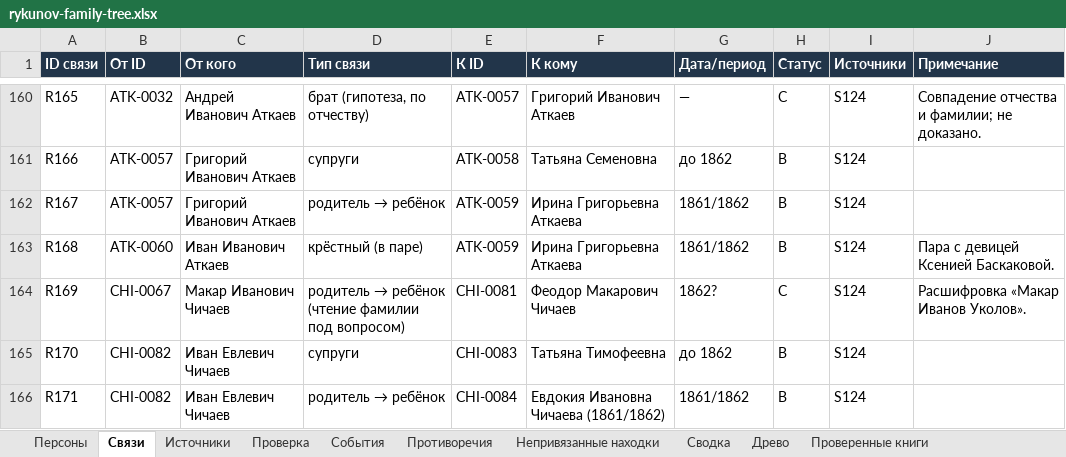
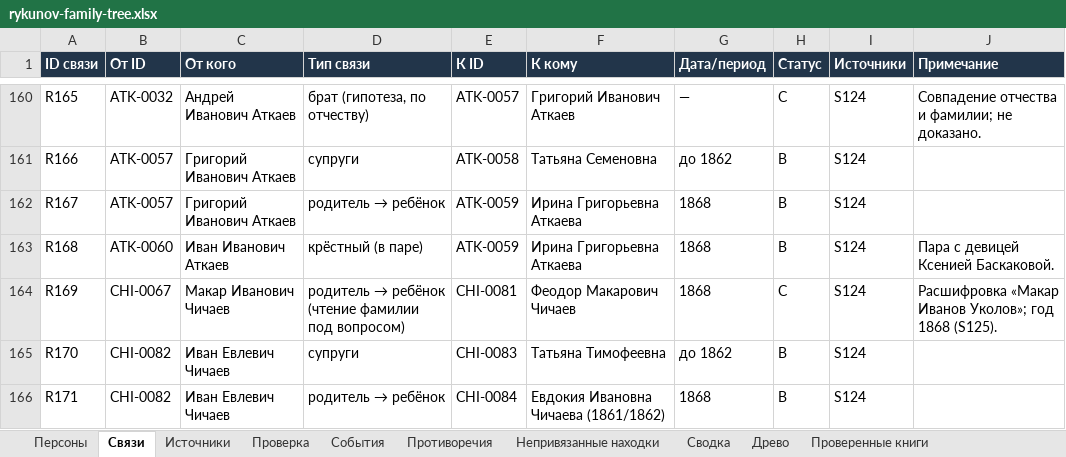
Before and after one commit to kilevoy/rykunov-family-tree, an Excel workbook: data/rykunov-family-tree.xlsx, sheet Связи, drawn as a sheet; only a part is shown, gaps mark what is left out; values as stored, in another font and other column widths than the file's, no borders; the diff names each change by its address in the sheet, - before the commit and + after, or states it on an @@ line.

```diff
--- a/data/rykunov-family-tree.xlsx (sheet Связи)
+++ b/data/rykunov-family-tree.xlsx (sheet Связи)
-G162:G163 (Дата/период): 1861/1862
+G162:G163 (Дата/период): 1868
-G164 (Дата/период): 1862?
+G164 (Дата/период): 1868
-J164 (Примечание): Расшифровка «Макар Иванов Уколов».
+J164 (Примечание): Расшифровка «Макар Иванов Уколов»; год 1868 (S125).
-G166 (Дата/период): 1861/1862
+G166 (Дата/период): 1868
```
Also changed, not shown: sheet Персоны, sheet Источники.
